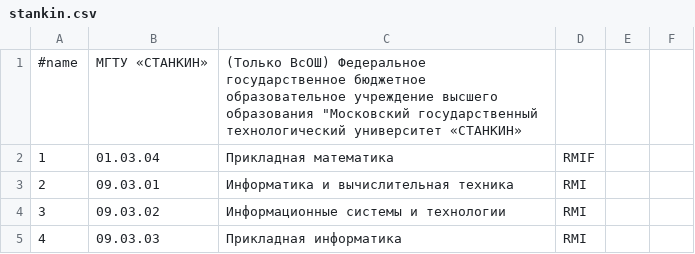
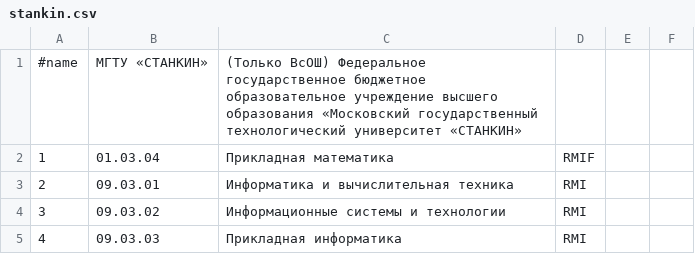
Before and after one commit to kumovstvo/kumovstvo.github.io, a CSV file: res/vuz/stankin.csv, drawn as a sheet; only a part is shown.

Commit message:
123

```diff
--- a/res/vuz/stankin.csv
+++ b/res/vuz/stankin.csv
@@ -1,2 +1,2 @@
-#name;МГТУ «СТАНКИН»;"(Только ВсОШ) Федеральное государственное бюджетное образовательное учреждение высшего образования ""Московский государственный технологический университет «СТАНКИН»";;;
+#name;МГТУ «СТАНКИН»;(Только ВсОШ) Федеральное государственное бюджетное образовательное учреждение высшего образования «Московский государственный технологический университет «СТАНКИН»;;;
 1;01.03.04;Прикладная математика;RMIF;;
```
